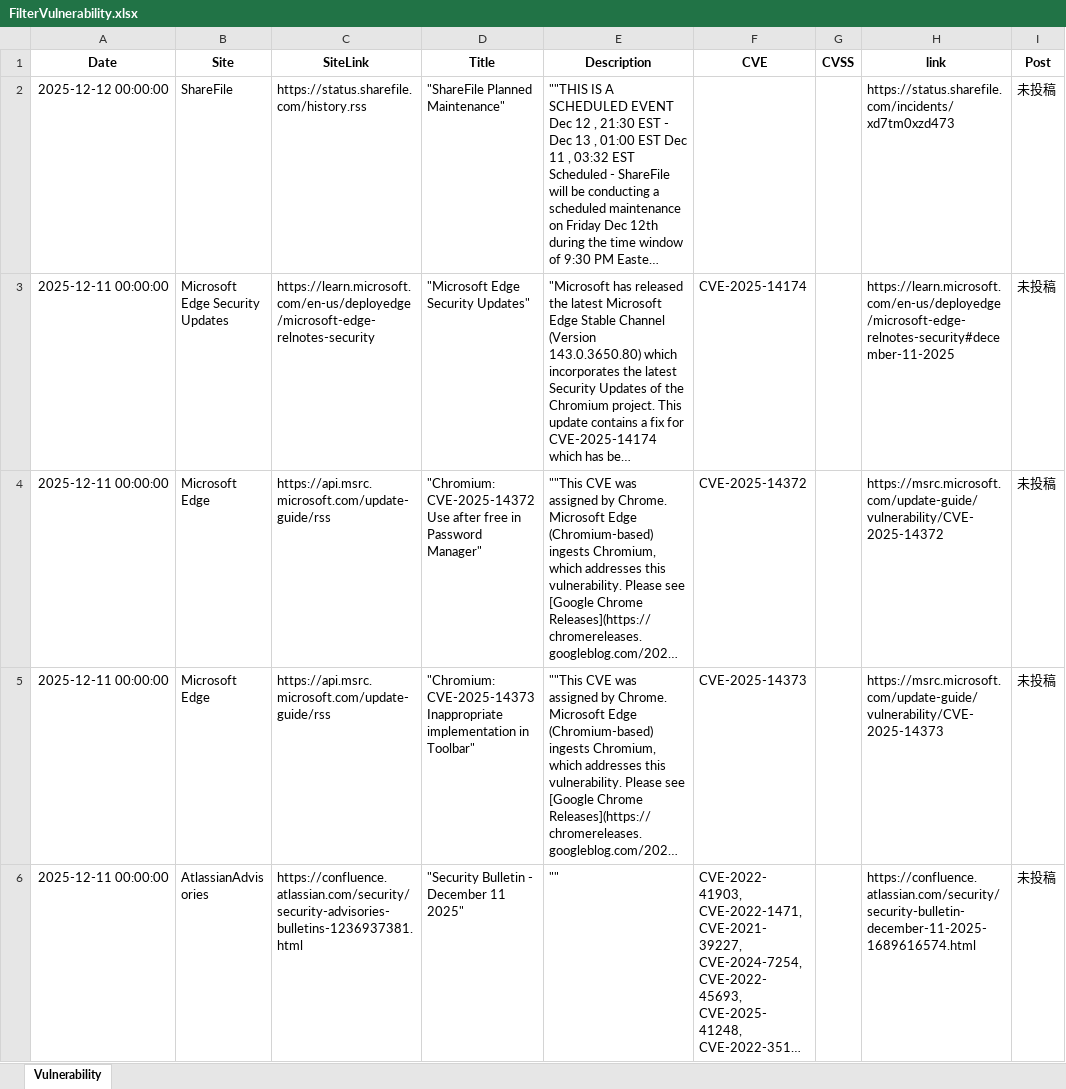
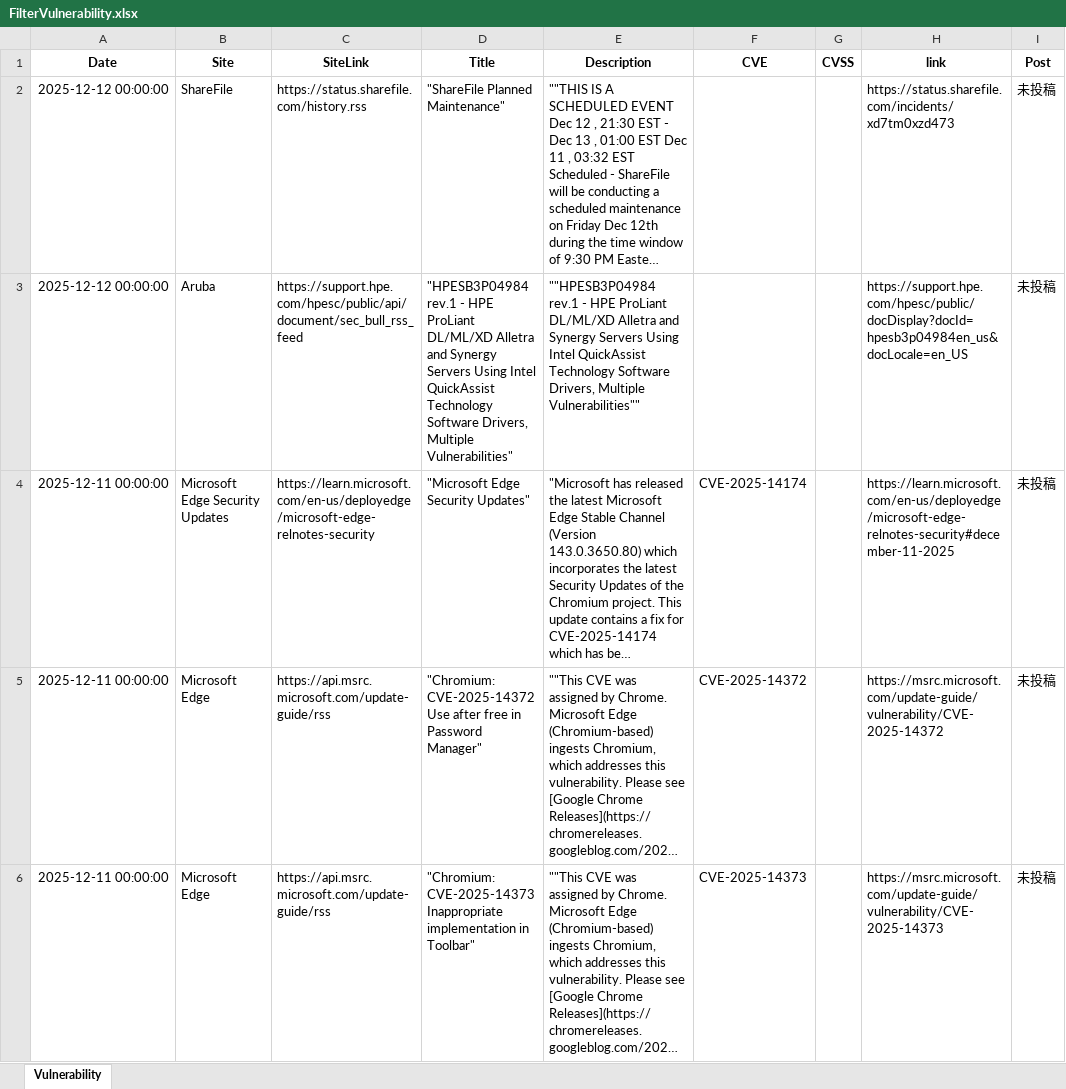
Before and after one commit to AgetakoSec/Agetako, an Excel workbook: FilterVulnerability.xlsx, sheet Vulnerability, drawn as a sheet; only a part is shown; the shorter side is filled out with more unchanged rows; long unchanged cells end in …; values as stored, in another font and other column widths than the file's, no borders; table styles not drawn; the diff names each change by its address in the sheet, - before the commit and + after, or states it on an @@ line.

```diff
--- a/FilterVulnerability.xlsx (sheet Vulnerability)
+++ b/FilterVulnerability.xlsx (sheet Vulnerability)
+row 3: 2025-12-12 00:00:00 | Aruba | https://support.hpe.com/hpesc/public/api/document/sec_bull_rss_feed | "HPESB3P04984 rev.1 - HPE ProLiant DL/ML/XD Alletra and Synergy Servers Using Intel QuickAssist Technology Software Drivers, Multiple Vulnerabilities" | ""HPESB3P04984 rev.1 - HPE ProLiant DL/ML/XD Alletra and Synergy Servers Using Intel QuickAssist Technology Software Drivers, Multiple Vulnerabilities"" |  |  | https://support.hpe.com/hpesc/public/docDisplay?docId=hpesb3p04984en_us&docLocale=en_US | 未投稿
```
Also changed, not shown: 25 other files.
